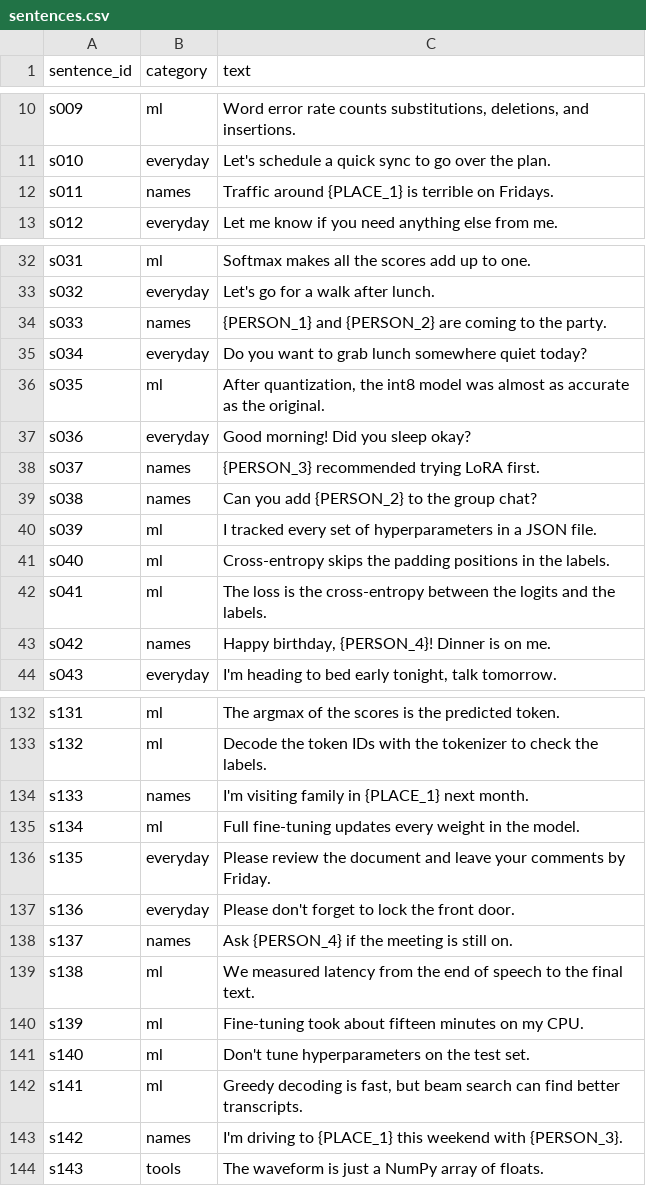
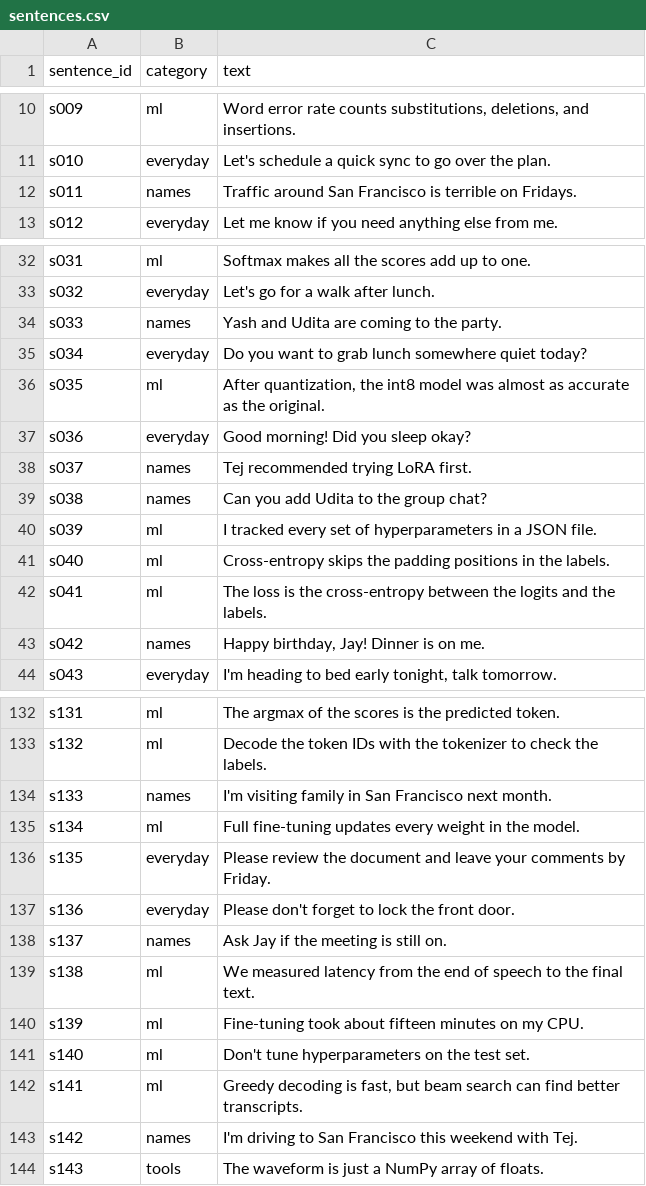
Before and after one commit to poseidonyash/whisper-finetune, a CSV file: data/sentences.csv, drawn as a sheet; only a part is shown, gaps mark what is left out; the diff covers the shown part only.

```diff
--- a/data/sentences.csv
+++ b/data/sentences.csv
@@ -11,3 +11,3 @@ s009,ml,"Word error rate counts substitutions, deletions, and insertions."
 s010,everyday,Let's schedule a quick sync to go over the plan.
-s011,names,Traffic around {PLACE_1} is terrible on Fridays.
+s011,names,Traffic around San Francisco is terrible on Fridays.
 s012,everyday,Let me know if you need anything else from me.
@@ -33,3 +33,3 @@ s031,ml,Softmax makes all the scores add up to one.
 s032,everyday,Let's go for a walk after lunch.
-s033,names,{PERSON_1} and {PERSON_2} are coming to the party.
+s033,names,Yash and Udita are coming to the party.
 s034,everyday,Do you want to grab lunch somewhere quiet today?
@@ -37,4 +37,4 @@ s035,ml,"After quantization, the int8 model was almost as accurate as the origin
 s036,everyday,Good morning! Did you sleep okay?
-s037,names,{PERSON_3} recommended trying LoRA first.
-s038,names,Can you add {PERSON_2} to the group chat?
+s037,names,Tej recommended trying LoRA first.
+s038,names,Can you add Udita to the group chat?
 s039,ml,I tracked every set of hyperparameters in a JSON file.
@@ -42,3 +42,3 @@ s040,ml,Cross-entropy skips the padding positions in the labels.
 s041,ml,The loss is the cross-entropy between the logits and the labels.
-s042,names,"Happy birthday, {PERSON_4}! Dinner is on me."
+s042,names,"Happy birthday, Jay! Dinner is on me."
 s043,everyday,"I'm heading to bed early tonight, talk tomorrow."
@@ -133,3 +133,3 @@ s131,ml,The argmax of the scores is the predicted token.
 s132,ml,Decode the token IDs with the tokenizer to check the labels.
-s133,names,I'm visiting family in {PLACE_1} next month.
+s133,names,I'm visiting family in San Francisco next month.
 s134,ml,Full fine-tuning updates every weight in the model.
@@ -137,3 +137,3 @@ s135,everyday,Please review the document and leave your comments by Friday.
 s136,everyday,Please don't forget to lock the front door.
-s137,names,Ask {PERSON_4} if the meeting is still on.
+s137,names,Ask Jay if the meeting is still on.
 s138,ml,We measured latency from the end of speech to the final text.
@@ -142,3 +142,3 @@ s140,ml,Don't tune hyperparameters on the test set.
 s141,ml,"Greedy decoding is fast, but beam search can find better transcripts."
-s142,names,I'm driving to {PLACE_1} this weekend with {PERSON_3}.
+s142,names,I'm driving to San Francisco this weekend with Tej.
 s143,tools,The waveform is just a NumPy array of floats.
```
Also changed, not shown: 10 edited cells elsewhere in this file, 3 other files.
